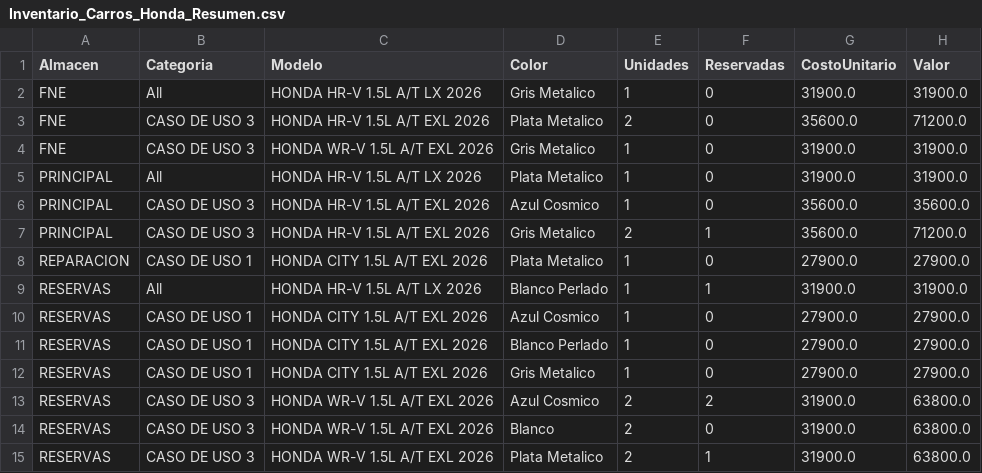
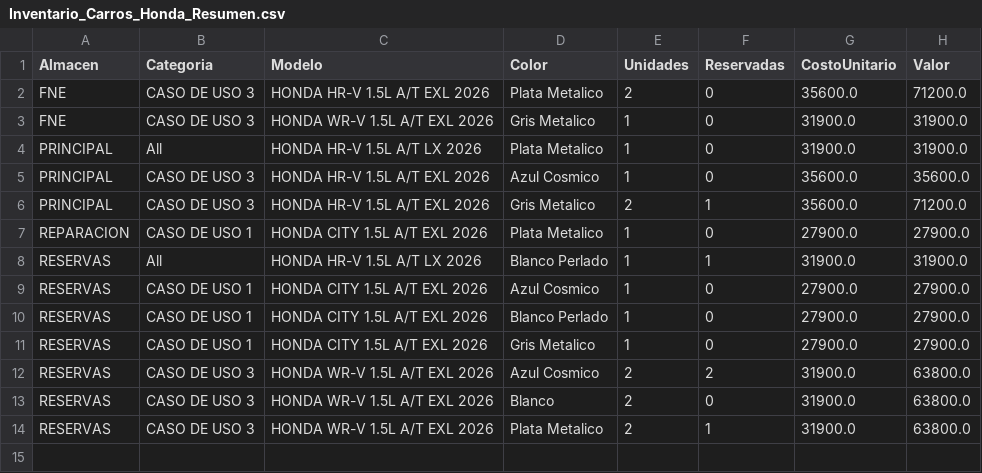
Before and after one commit to latinbienti-sys/inventariohonda, a CSV file: Inventario_Carros_Honda_Resumen.csv, drawn as a sheet; the diff names each change by its address in the sheet, - before the commit and + after, or states it on an @@ line.

```diff
--- a/Inventario_Carros_Honda_Resumen.csv
+++ b/Inventario_Carros_Honda_Resumen.csv
-row 2: FNE | All | HONDA HR-V 1.5L A/T LX 2026 | Gris Metalico | 1 | 0 | 31900.0 | 31900.0
```
Also changed, not shown: Inventario_Carros_Honda_Detalle.csv, 2 other files.
